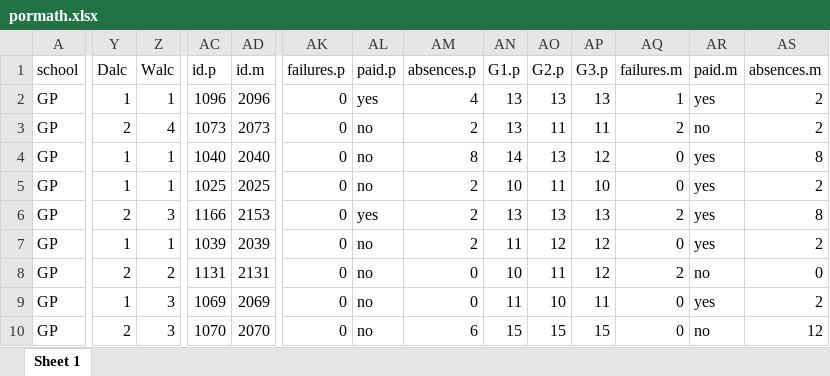
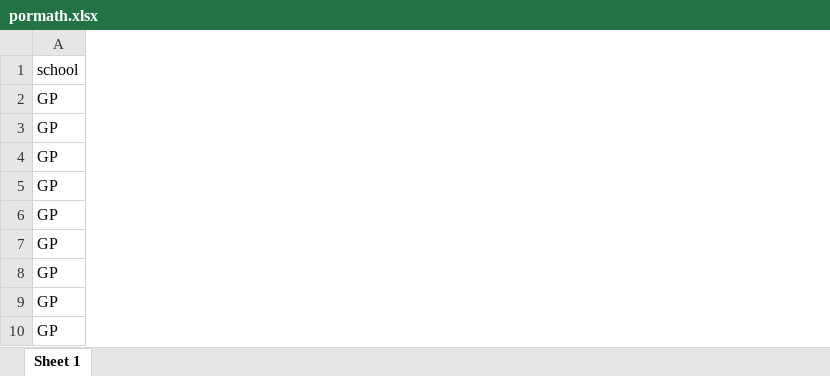
Before and after one commit to Tulikko/IODS-project, an Excel workbook: data/pormath.xlsx, sheet Sheet 1, drawn as a sheet; only a part is shown, gaps mark what is left out; values as stored, in another font and other column widths than the file's, no borders; the diff covers the shown part only; the diff names each change by its address in the sheet, - before the commit and + after, or states it on an @@ line.

Commit message:
Cleaned the dataset from leftover .p and .m columns

```diff
--- a/data/pormath.xlsx (sheet Sheet 1)
+++ b/data/pormath.xlsx (sheet Sheet 1)
-column Y (Dalc), rows 2-10: 1 | 2 | 1 | 1 | 2 | 1 | 2 | 1 | 2
-column Z (Walc), rows 2-10: 1 | 4 | 1 | 1 | 3 | 1 | 2 | 3 | 3
-column AC (id.p), rows 2-10: 1096 | 1073 | 1040 | 1025 | 1166 | 1039 | 1131 | 1069 | 1070
-column AD (id.m), rows 2-10: 2096 | 2073 | 2040 | 2025 | 2153 | 2039 | 2131 | 2069 | 2070
-column AK (failures.p), rows 2-10: all 0
-column AL (paid.p), rows 2-10: yes | no | no | no | yes | no | no | no | no
-column AM (absences.p), rows 2-10: 4 | 2 | 8 | 2 | 2 | 2 | 0 | 0 | 6
-column AN (G1.p), rows 2-10: 13 | 13 | 14 | 10 | 13 | 11 | 10 | 11 | 15
-column AO (G2.p), rows 2-10: 13 | 11 | 13 | 11 | 13 | 12 | 11 | 10 | 15
-column AP (G3.p), rows 2-10: 13 | 11 | 12 | 10 | 13 | 12 | 12 | 11 | 15
-column AQ (failures.m), rows 2-10: 1 | 2 | 0 | 0 | 2 | 0 | 2 | 0 | 0
-column AR (paid.m), rows 2-10: yes | no | yes | yes | yes | yes | no | yes | no
-column AS (absences.m), rows 2-10: 2 | 2 | 8 | 2 | 8 | 2 | 0 | 2 | 12
```
Also changed, not shown: 3 removed columns elsewhere in this sheet, 1 other file.
